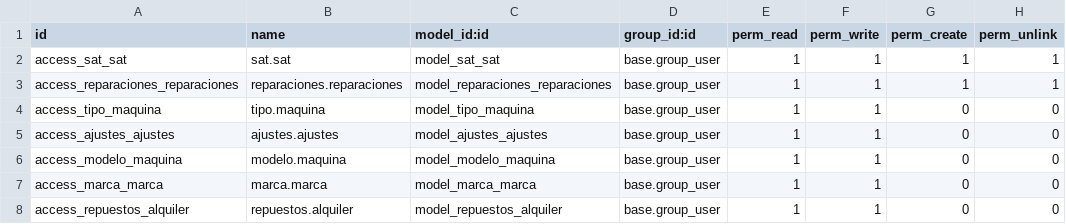
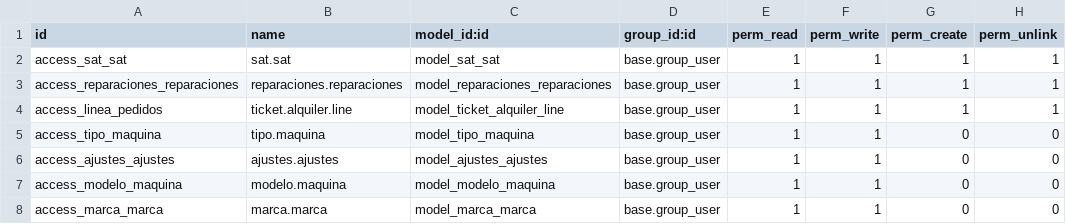
Before and after one commit to isidrovera/sat, a CSV file: security/ir.model.access.csv, drawn as a sheet; only a part is shown; the shorter side is filled out with more unchanged rows; the diff names each change by its address in the sheet, - before the commit and + after, or states it on an @@ line.

Commit message:
Update ir.model.access.csv

```diff
--- a/security/ir.model.access.csv
+++ b/security/ir.model.access.csv
+row 4: access_linea_pedidos | ticket.alquiler.line | model_ticket_alquiler_line | base.group_user | 1 | 1 | 1 | 1
```
